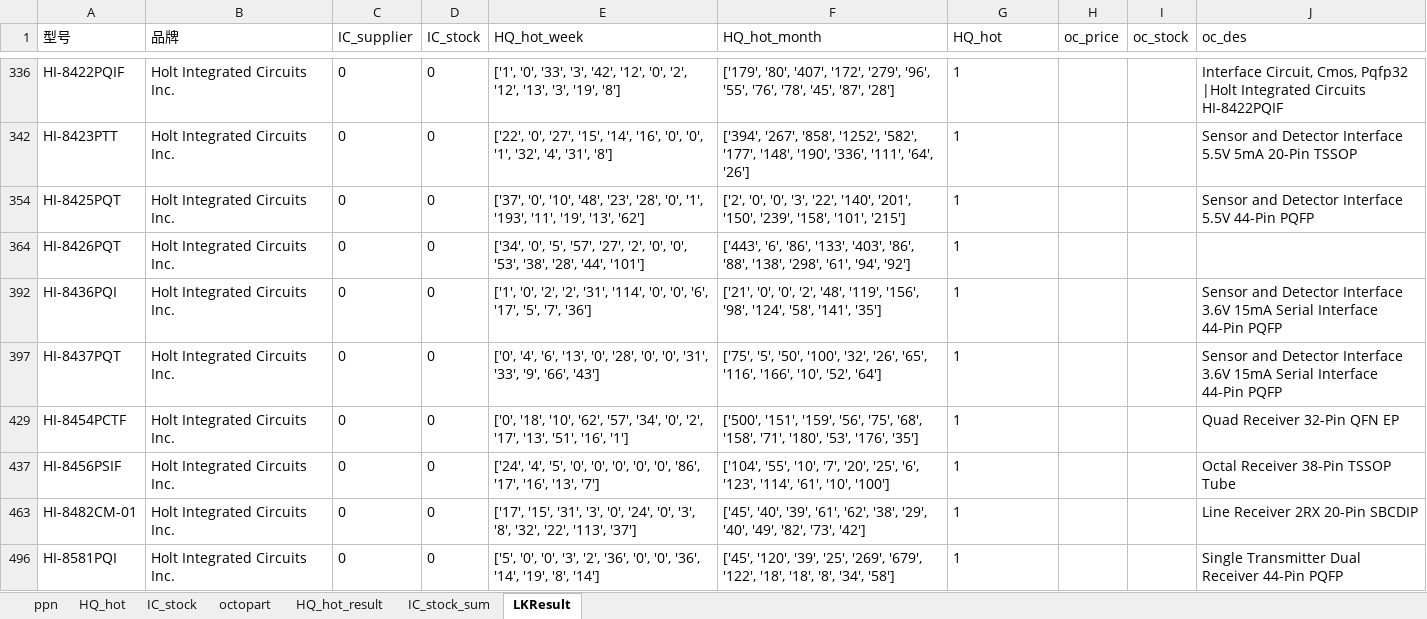
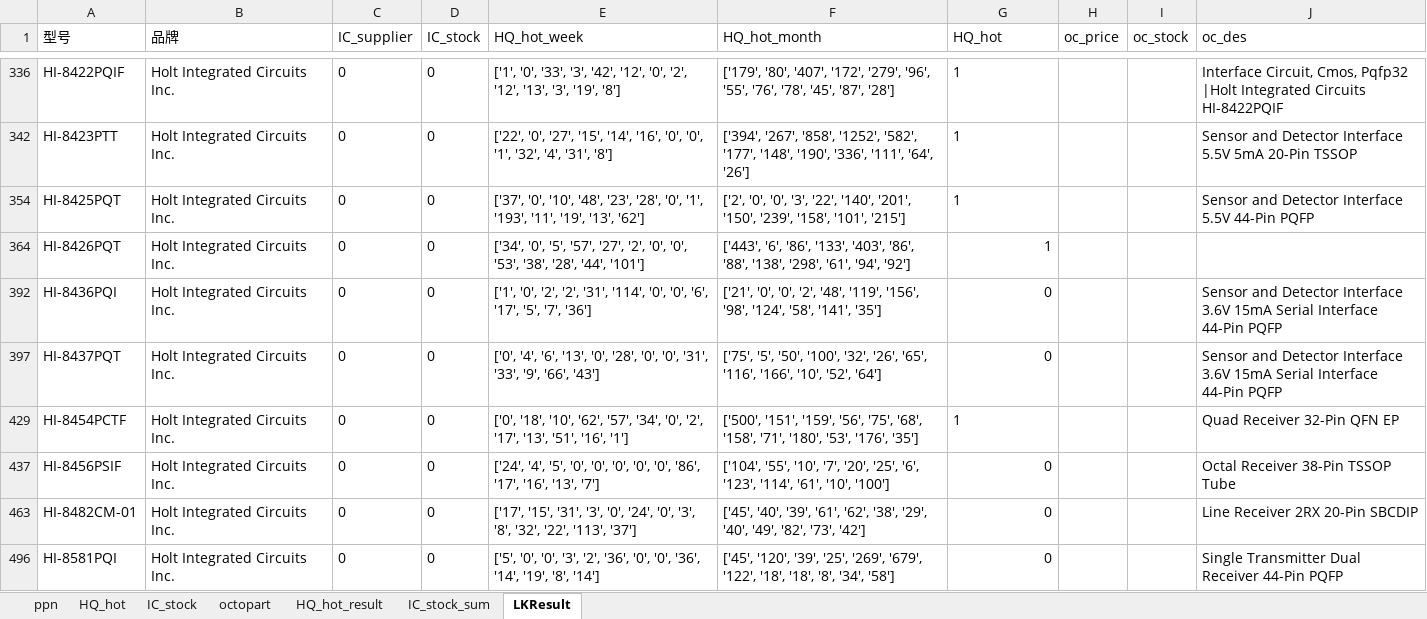
Before and after one commit to gree180160/YJCX_AI, an Excel workbook: THolt.xlsx, sheet LKResult, drawn as a sheet; only a part is shown, gaps mark what is left out; values as stored, in another font and other column widths than the file's, no borders; the diff names each change by its address in the sheet, - before the commit and + after, or states it on an @@ line.

```diff
--- a/THolt.xlsx (sheet LKResult)
+++ b/THolt.xlsx (sheet LKResult)
-G364 alignment: left
+G364 alignment: right
-G392 (HQ_hot): 1
+G392 (HQ_hot): 0
-G397 (HQ_hot): 1
+G397 (HQ_hot): 0
-G437 (HQ_hot): 1
+G437 (HQ_hot): 0
-G463 (HQ_hot): 1
+G463 (HQ_hot): 0
-G496 (HQ_hot): 1
+G496 (HQ_hot): 0
```
Also changed, not shown: TJoytechStock.xlsx, WangYi/WangYiTask2024-03.xlsx, 27 other files.
